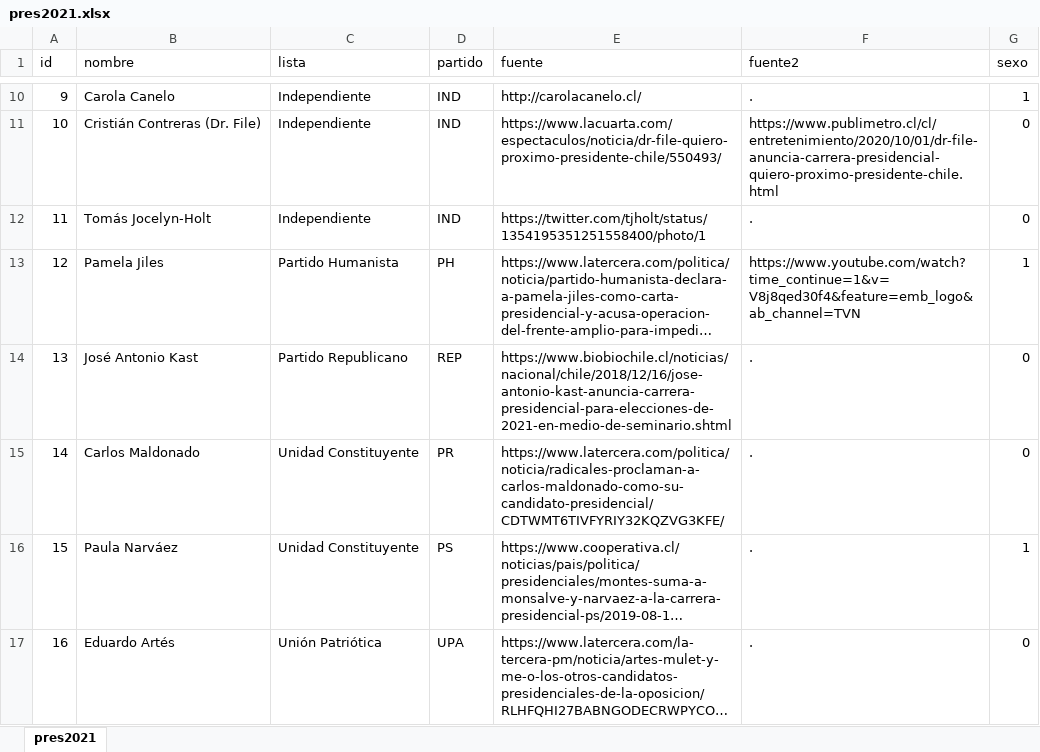
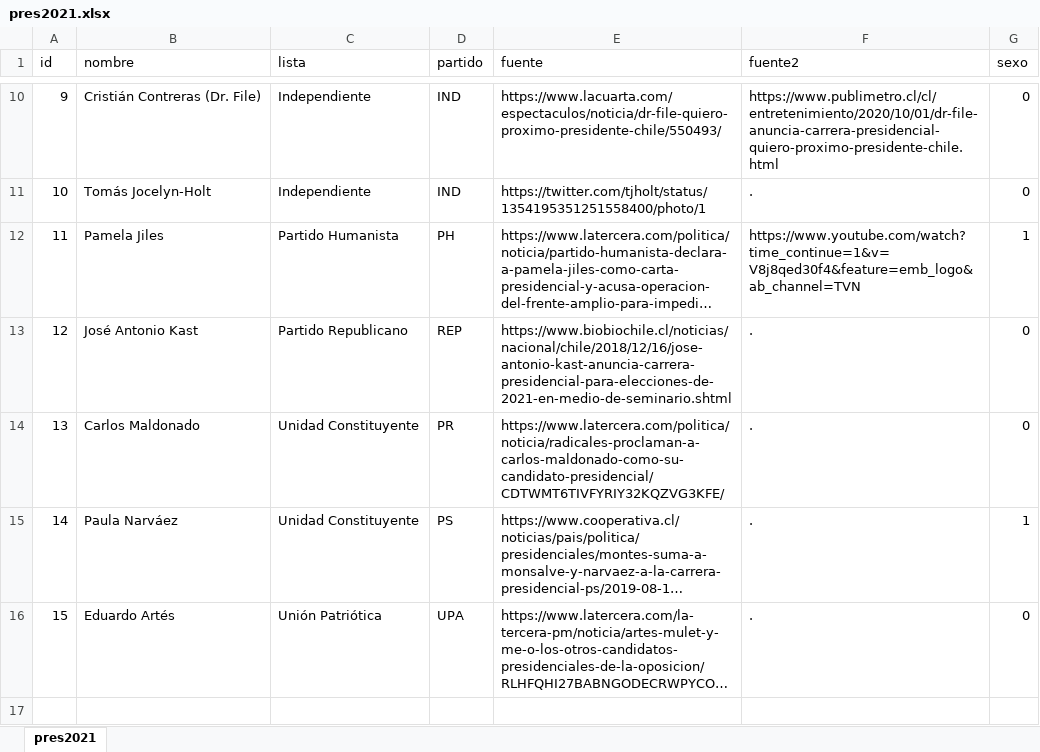
Before and after one commit to tresquintos/candidatos, an Excel workbook: presidentes 2021/pres2021.xlsx, sheet pres2021, drawn as a sheet; only a part is shown, gaps mark what is left out; long unchanged cells end in …; values as stored, in another font and other column widths than the file's, no cell formats; removed rows and columns are numbered as before the commit, all else as after; the diff covers the shown part only; the diff names each change by its address in the sheet, - before the commit and + after, or states it on an @@ line.

```diff
--- a/presidentes 2021/pres2021.xlsx (sheet pres2021)
+++ b/presidentes 2021/pres2021.xlsx (sheet pres2021)
-B10 (nombre): Carola Canelo
+B10 (nombre): Cristián Contreras (Dr. File)
-E10 (fuente): http://carolacanelo.cl/
+E10 (fuente): https://www.lacuarta.com/espectaculos/noticia/dr-file-quiero-proximo-presidente-chile/550493/
-F10 (fuente2): .
+F10 (fuente2): https://www.publimetro.cl/cl/entretenimiento/2020/10/01/dr-file-anuncia-carrera-presidencial-quiero-proximo-presidente-chile.html
-G10 (sexo): 1
+G10 (sexo): 0
-B11 (nombre): Cristián Contreras (Dr. File)
+B11 (nombre): Tomás Jocelyn-Holt
-E11 (fuente): https://www.lacuarta.com/espectaculos/noticia/dr-file-quiero-proximo-presidente-chile/550493/
+E11 (fuente): https://twitter.com/tjholt/status/1354195351251558400/photo/1
-F11 (fuente2): https://www.publimetro.cl/cl/entretenimiento/2020/10/01/dr-file-anuncia-carrera-presidencial-quiero-proximo-presidente-chile.html
+F11 (fuente2): .
-row 12: 11 | Tomás Jocelyn-Holt | Independiente | IND | https://twitter.com/tjholt/status/1354195351251558400/photo/1 | . | 0
-A12 (id): 12
+A12 (id): 11
-A13 (id): 13
+A13 (id): 12
-A14 (id): 14
+A14 (id): 13
-A15 (id): 15
+A15 (id): 14
-A16 (id): 16
+A16 (id): 15
```
Also changed, not shown: 1 added row, 1 removed row and 28 edited cells elsewhere in this sheet, cell formats, 1 other file.
